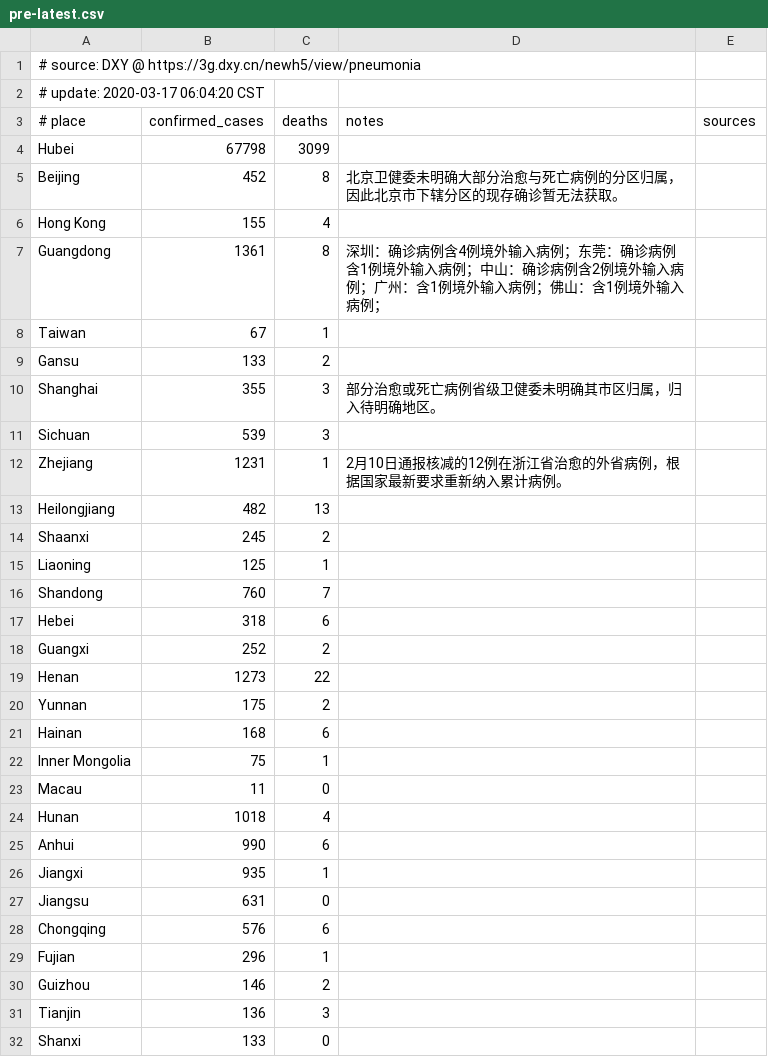
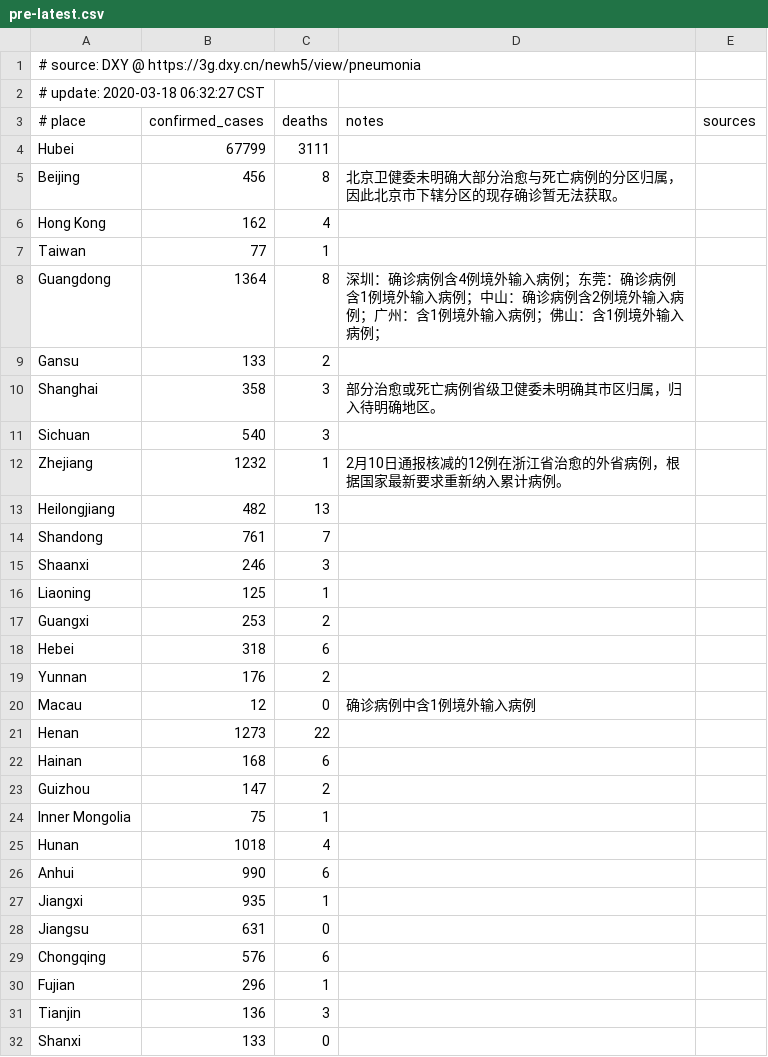
Before and after one commit to alphacyber-covid19/2019-wuhan-coronavirus-data, a CSV file: data-sources/dxy/data/pre-latest.csv, drawn as a sheet; only a part is shown; the diff covers the shown part only.

```diff
--- a/data-sources/dxy/data/pre-latest.csv
+++ b/data-sources/dxy/data/pre-latest.csv
@@ -1,24 +1,25 @@
 # source: DXY @ https://3g.dxy.cn/newh5/view/pneumonia
-# update: 2020-03-17 06:04:20 CST
+# update: 2020-03-18 06:32:27 CST
 # place|confirmed_cases|deaths|notes|sources
-Hubei|67798|3099||
-Beijing|452|8|北京卫健委未明确大部分治愈与死亡病例的分区归属，因此北京市下辖分区的现存确诊暂无法获取。|
-Hong Kong|155|4||
-Guangdong|1361|8|深圳：确诊病例含4例境外输入病例；东莞：确诊病例含1例境外输入病例；中山：确诊病例含2例境外输入病例；广州：含1例境外输入病例；佛山：含1例境外输入病例；|
-Taiwan|67|1||
+Hubei|67799|3111||
+Beijing|456|8|北京卫健委未明确大部分治愈与死亡病例的分区归属，因此北京市下辖分区的现存确诊暂无法获取。|
+Hong Kong|162|4||
+Taiwan|77|1||
+Guangdong|1364|8|深圳：确诊病例含4例境外输入病例；东莞：确诊病例含1例境外输入病例；中山：确诊病例含2例境外输入病例；广州：含1例境外输入病例；佛山：含1例境外输入病例；|
 Gansu|133|2||
-Shanghai|355|3|部分治愈或死亡病例省级卫健委未明确其市区归属，归入待明确地区。|
-Sichuan|539|3||
-Zhejiang|1231|1|2月10日通报核减的12例在浙江省治愈的外省病例，根据国家最新要求重新纳入累计病例。|
+Shanghai|358|3|部分治愈或死亡病例省级卫健委未明确其市区归属，归入待明确地区。|
+Sichuan|540|3||
+Zhejiang|1232|1|2月10日通报核减的12例在浙江省治愈的外省病例，根据国家最新要求重新纳入累计病例。|
 Heilongjiang|482|13||
-Shaanxi|245|2||
+Shandong|761|7||
+Shaanxi|246|3||
 Liaoning|125|1||
-Shandong|760|7||
+Guangxi|253|2||
 Hebei|318|6||
-Guangxi|252|2||
+Yunnan|176|2||
+Macau|12|0|确诊病例中含1例境外输入病例|
 Henan|1273|22||
-Yunnan|175|2||
 Hainan|168|6||
+Guizhou|147|2||
 Inner Mongolia|75|1||
-Macau|11|0||
 Hunan|1018|4||
@@ -29,3 +30,2 @@ Chongqing|576|6||
 Fujian|296|1||
-Guizhou|146|2||
 Tianjin|136|3||
```
Also changed, not shown: 2 edited cells elsewhere in this file, 5 other files.
